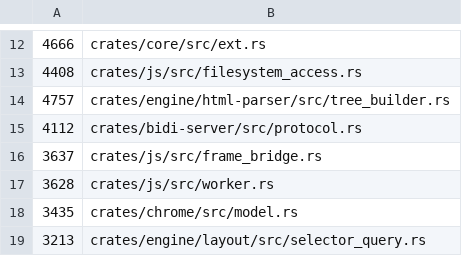
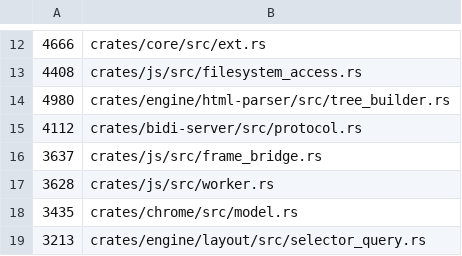
Before and after one commit to LearnJava/lumen-browser, a TSV file: scripts/file-size-baseline.tsv, drawn as a sheet; only a part is shown, gaps mark what is left out.

Commit message:
Обновить file-size-baseline.tsv для tree_builder.rs после среза 8 GAP-XMLDOC
tree_builder.rs 4757 -> 4980 строк — рост от integration-point логики
(start_tag_namespace/is_integration_point_host/has_html_encoding + тесты)
GAP-XMLDOC срез 8 (BUG-685). Остальные 10 расхождений check_file_sizes.py
показывает уже на main без этого коммита — чужой дрейф, не трогаю.

```diff
--- a/scripts/file-size-baseline.tsv
+++ b/scripts/file-size-baseline.tsv
@@ -13,3 +13,3 @@
 4408	crates/js/src/filesystem_access.rs
-4757	crates/engine/html-parser/src/tree_builder.rs
+4980	crates/engine/html-parser/src/tree_builder.rs
 4112	crates/bidi-server/src/protocol.rs
```
